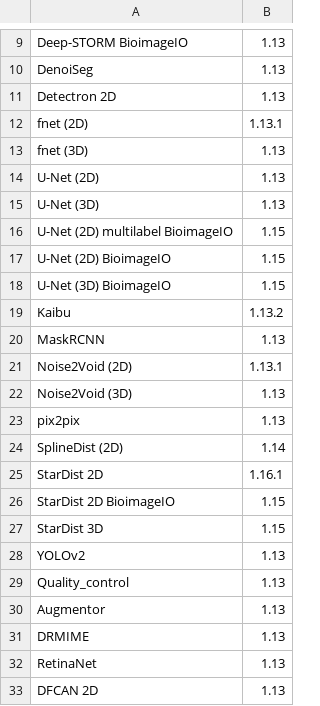
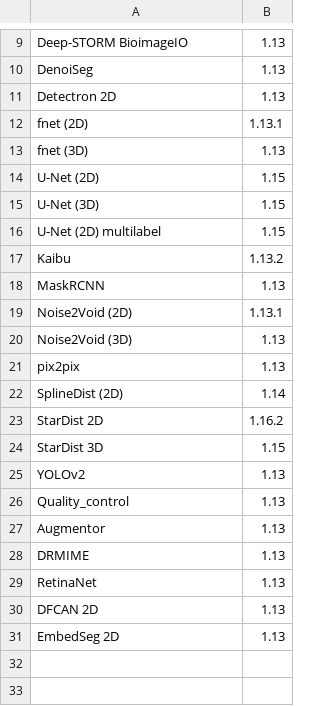
Before and after one commit to HenriquesLab/ZeroCostDL4Mic, a CSV file: Colab_notebooks/Latest_Notebook_versions.csv, drawn as a sheet; only a part is shown, gaps mark what is left out; the shorter side is filled out with more unchanged rows.

Commit message:
merge bioimageio notebooks with the normal ones

```diff
--- a/Colab_notebooks/Latest_Notebook_versions.csv
+++ b/Colab_notebooks/Latest_Notebook_versions.csv
@@ -13,7 +13,5 @@ fnet (2D),1.13.1
 fnet (3D),1.13
-U-Net (2D),1.13
-U-Net (3D),1.13
-U-Net (2D) multilabel BioimageIO,1.15
-U-Net (2D) BioimageIO,1.15
-U-Net (3D) BioimageIO,1.15
+U-Net (2D),1.15
+U-Net (3D),1.15
+U-Net (2D) multilabel,1.15
 Kaibu,1.13.2
@@ -24,4 +22,3 @@ pix2pix,1.13
 SplineDist (2D),1.14
-StarDist 2D,1.16.1
-StarDist 2D BioimageIO,1.15
+StarDist 2D,1.16.2
 StarDist 3D,1.15
```
Also changed, not shown: 8 other files.
